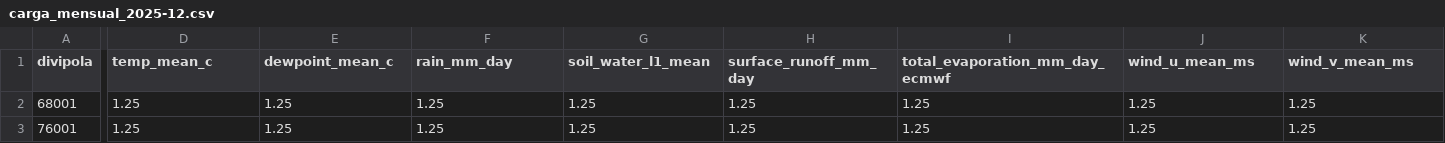
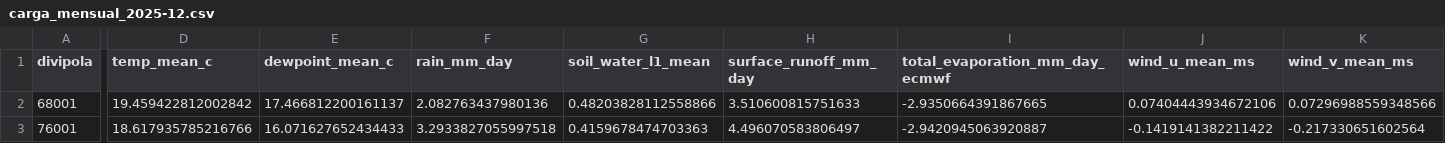
Before and after one commit to j-mauro-r/microproyecto-tema3, a CSV file: tutorial/carga_mensual_2025-12.csv, drawn as a sheet; only a part is shown, gaps mark what is left out; the diff covers the shown part only; the diff names each change by its address in the sheet, - before the commit and + after, or states it on an @@ line.

Commit message:
fix: reemplazar CSV de ejemplo con valores reales (Bga 0.7347, Cali 0.0132)

```diff
--- a/tutorial/carga_mensual_2025-12.csv
+++ b/tutorial/carga_mensual_2025-12.csv
-D2 (temp_mean_c): 1.25
+D2 (temp_mean_c): 19.459422812002842
-E2 (dewpoint_mean_c): 1.25
+E2 (dewpoint_mean_c): 17.466812200161137
-F2 (rain_mm_day): 1.25
+F2 (rain_mm_day): 2.082763437980136
-G2 (soil_water_l1_mean): 1.25
+G2 (soil_water_l1_mean): 0.48203828112558866
-H2 (surface_runoff_mm_day): 1.25
+H2 (surface_runoff_mm_day): 3.510600815751633
-I2 (total_evaporation_mm_day_ecmwf): 1.25
+I2 (total_evaporation_mm_day_ecmwf): -2.9350664391867665
-J2 (wind_u_mean_ms): 1.25
+J2 (wind_u_mean_ms): 0.07404443934672106
-K2 (wind_v_mean_ms): 1.25
+K2 (wind_v_mean_ms): 0.07296988559348566
-D3 (temp_mean_c): 1.25
+D3 (temp_mean_c): 18.617935785216766
-E3 (dewpoint_mean_c): 1.25
+E3 (dewpoint_mean_c): 16.071627652434433
-F3 (rain_mm_day): 1.25
+F3 (rain_mm_day): 3.2933827055997518
-G3 (soil_water_l1_mean): 1.25
+G3 (soil_water_l1_mean): 0.4159678474703363
-H3 (surface_runoff_mm_day): 1.25
+H3 (surface_runoff_mm_day): 4.496070583806497
-I3 (total_evaporation_mm_day_ecmwf): 1.25
+I3 (total_evaporation_mm_day_ecmwf): -2.9420945063920887
-J3 (wind_u_mean_ms): 1.25
+J3 (wind_u_mean_ms): -0.1419141382211422
-K3 (wind_v_mean_ms): 1.25
+K3 (wind_v_mean_ms): -0.217330651602564
```
Also changed, not shown: 62 edited cells elsewhere in this file.
